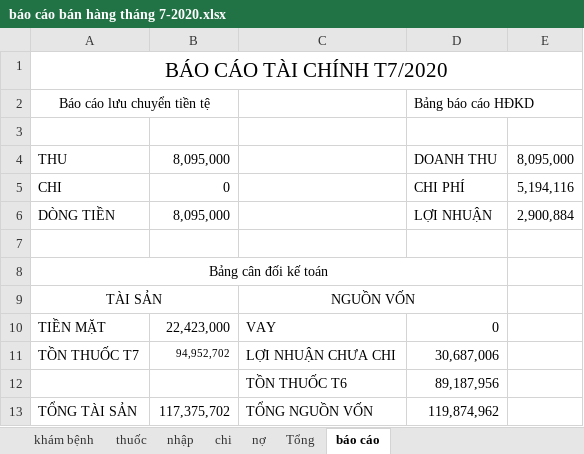
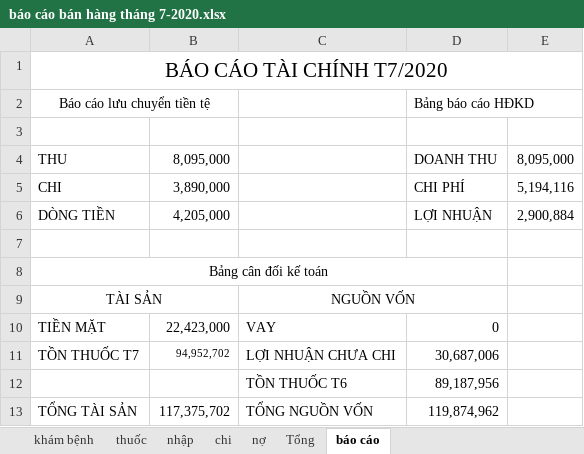
Before and after one commit to minhvl/phongkham, an Excel workbook: Báo cáo/tháng 8 - 2020/báo cáo bán hàng tháng 7-2020.xlsx, sheet báo cáo, drawn as a sheet; values as stored, in another font and other column widths than the file's, no borders; the diff names each change by its address in the sheet, - before the commit and + after, or states it on an @@ line.

```diff
--- a/Báo cáo/tháng 8 - 2020/báo cáo bán hàng tháng 7-2020.xlsx (sheet báo cáo)
+++ b/Báo cáo/tháng 8 - 2020/báo cáo bán hàng tháng 7-2020.xlsx (sheet báo cáo)
-B5: 0
+B5: 3,890,000
-B6: 8,095,000
+B6: 4,205,000
```
Also changed, not shown: sheet nhập, sheet Tổng, formulas that keep their value.
